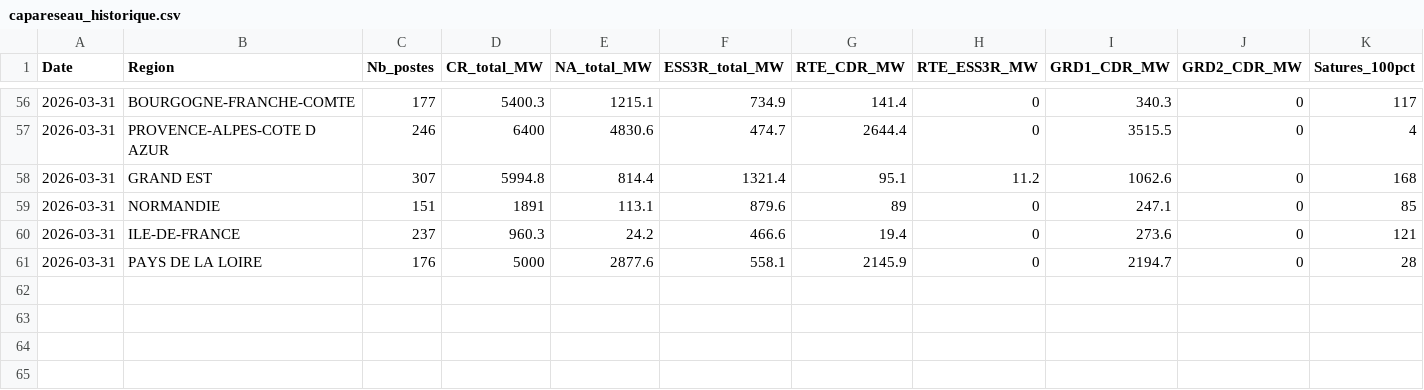
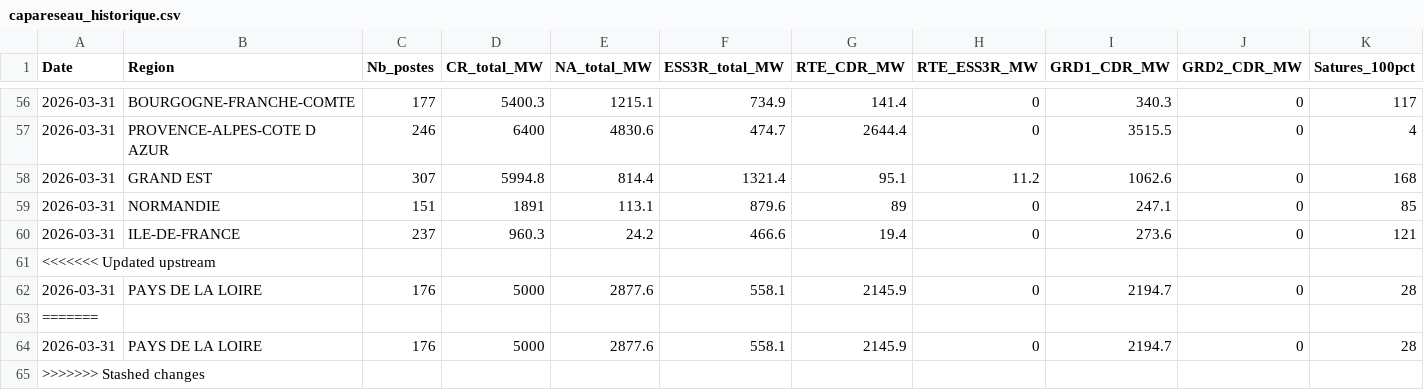
Before and after one commit to Arthurjimenez23/capareseau-dashboard, a CSV file: capareseau_historique.csv, drawn as a sheet; only a part is shown, gaps mark what is left out; rows hold the shown columns only; the diff names each change by its address in the sheet, - before the commit and + after, or states it on an @@ line.

```diff
--- a/capareseau_historique.csv
+++ b/capareseau_historique.csv
+row 61: <<<<<<< Updated upstream
+row 63: =======
+row 64: 2026-03-31 | PAYS DE LA LOIRE | 176 | 5000 | 2877.6 | 558.1 | 2145.9 | 0 | 2194.7 | 0 | 28
+row 65: >>>>>>> Stashed changes
```
Also changed, not shown: 6 other files.
